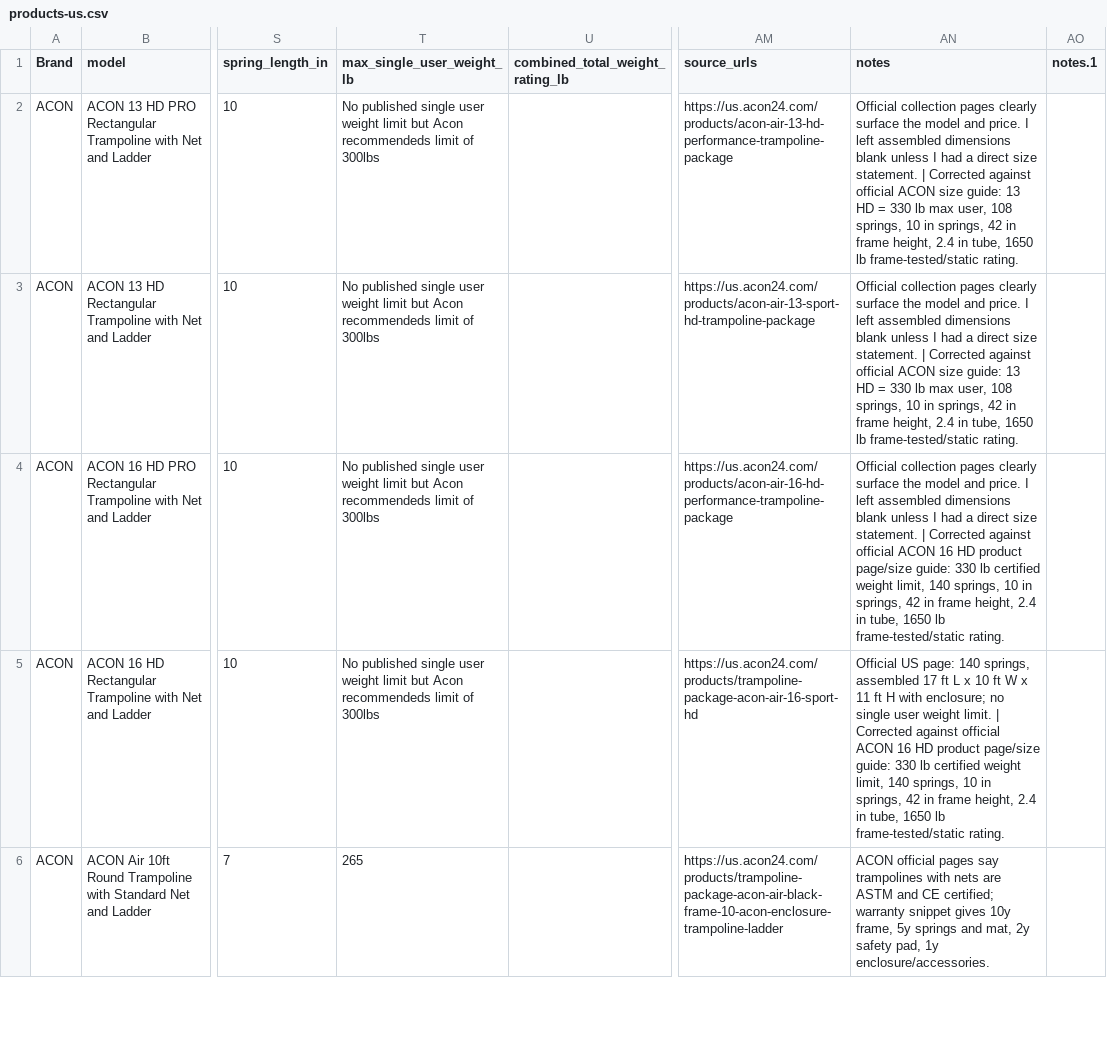
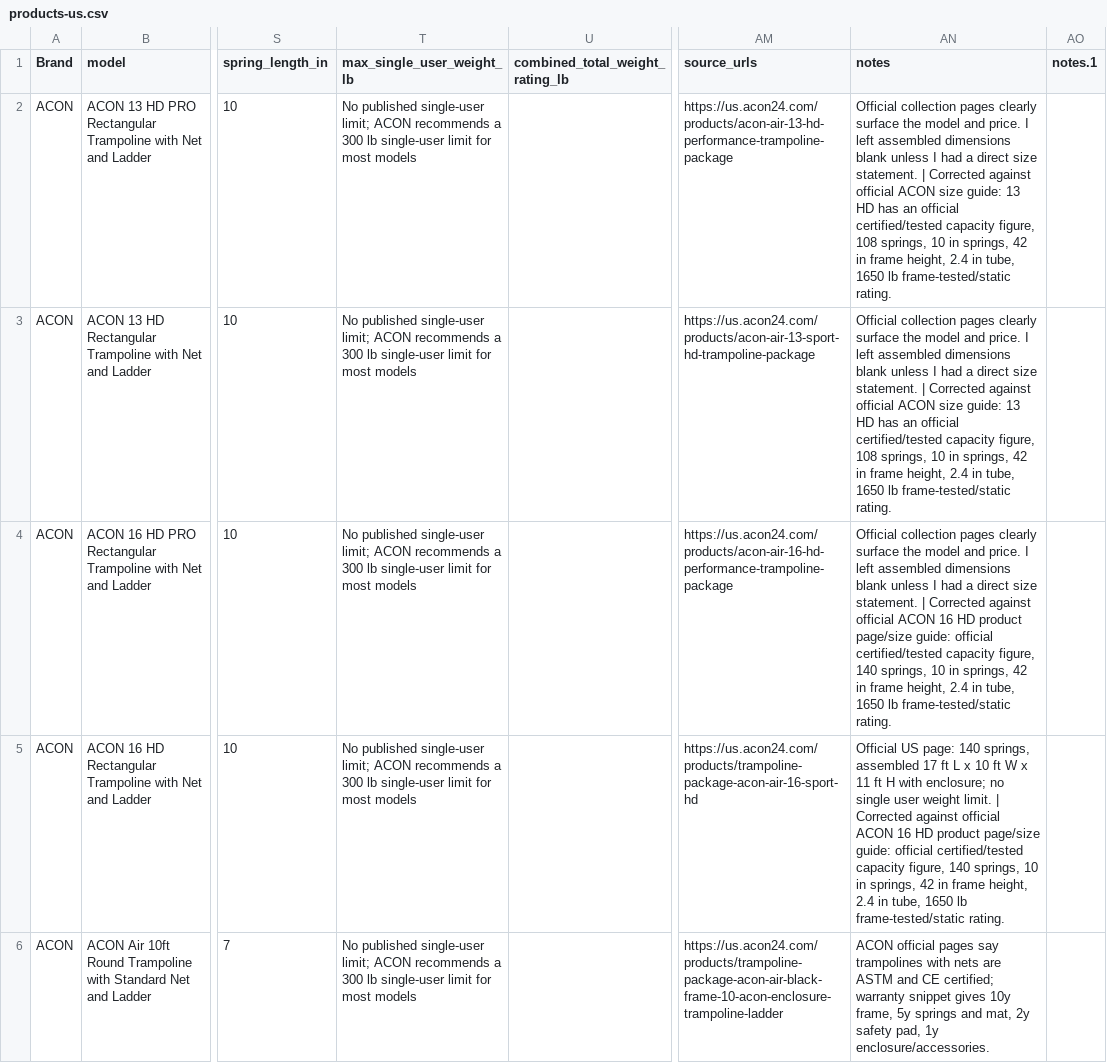
Before and after one commit to jibs1122/bouncearena-usa, a CSV file: data/products-us.csv, drawn as a sheet; only a part is shown, gaps mark what is left out; the diff covers the shown part only; the diff names each change by its address in the sheet, - before the commit and + after, or states it on an @@ line.

```diff
--- a/data/products-us.csv
+++ b/data/products-us.csv
-T2:T5 (max_single_user_weight_lb): No published single user weight limit but Acon recommendeds limit of 300lbs
+T2:T5 (max_single_user_weight_lb): No published single-user limit; ACON recommends a 300 lb single-user limit for most models
-AN2:AN3 (notes): …13 HD = 330 lb max user, 108 springs,…
+AN2:AN3 (notes): …13 HD has an official certified/tested capacity figure, 108 springs,…
-AN4 (notes): …page/size guide: 330 lb certified weight limit, 140 springs,…
+AN4 (notes): …page/size guide: official certified/tested capacity figure, 140 springs,…
-AN5 (notes): …page/size guide: 330 lb certified weight limit, 140 springs,…
+AN5 (notes): …page/size guide: official certified/tested capacity figure, 140 springs,…
-T6 (max_single_user_weight_lb): 265
+T6 (max_single_user_weight_lb): No published single-user limit; ACON recommends a 300 lb single-user limit for most models
```
Also changed, not shown: 19 edited cells elsewhere in this file, 2 other files.
